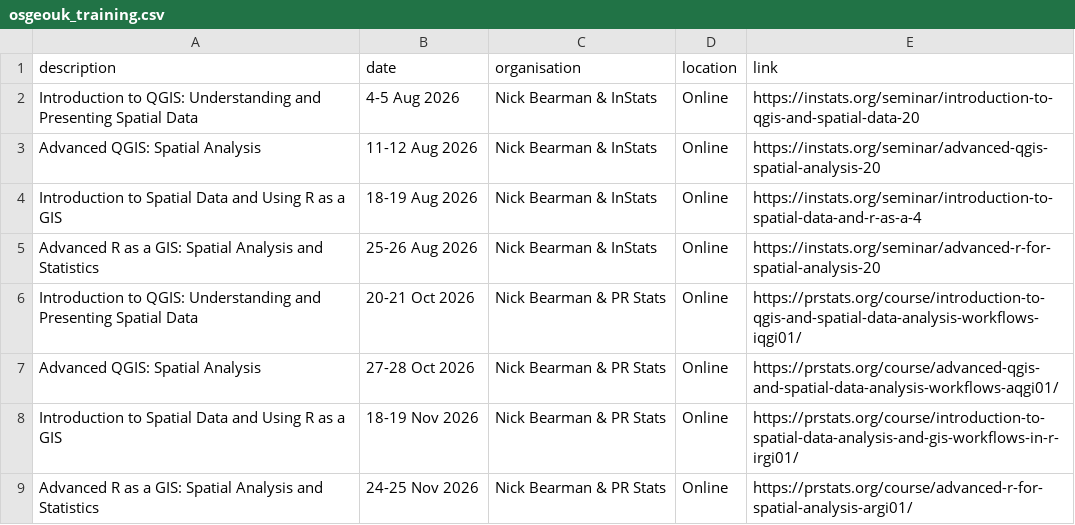
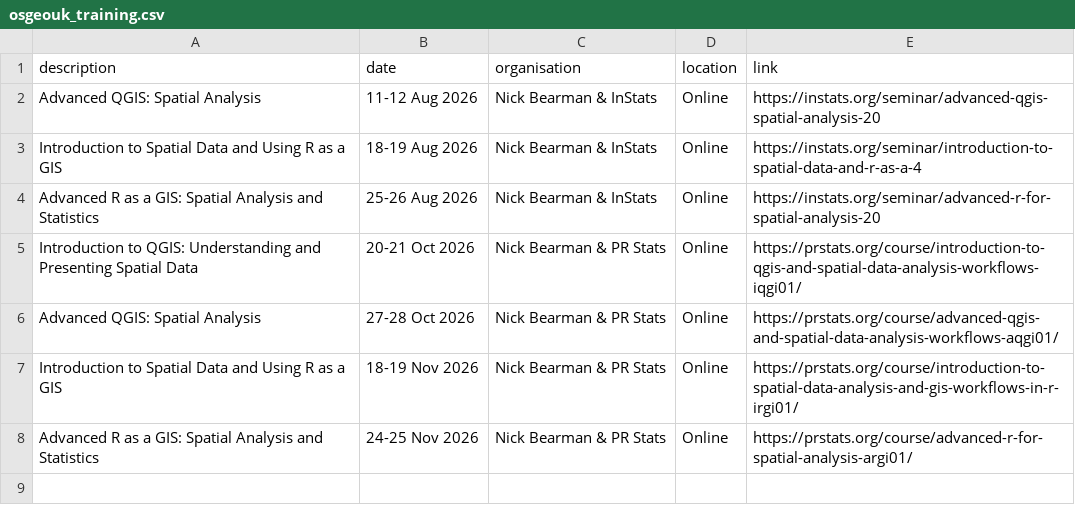
Before and after one commit to uk-gov-mirror/osgeouk.website, a CSV file: _data/osgeouk_training.csv, drawn as a sheet.

Commit message:
Remove old QGIS training course

```diff
--- a/_data/osgeouk_training.csv
+++ b/_data/osgeouk_training.csv
@@ -1,3 +1,2 @@
 description,date,organisation,location,link
-Introduction to QGIS: Understanding and Presenting Spatial Data, 4-5 Aug 2026, Nick Bearman & InStats, Online, https://instats.org/seminar/introduction-to-qgis-and-spatial-data-20
 Advanced QGIS: Spatial Analysis, 11-12 Aug 2026, Nick Bearman & InStats, Online, https://instats.org/seminar/advanced-qgis-spatial-analysis-20
```
